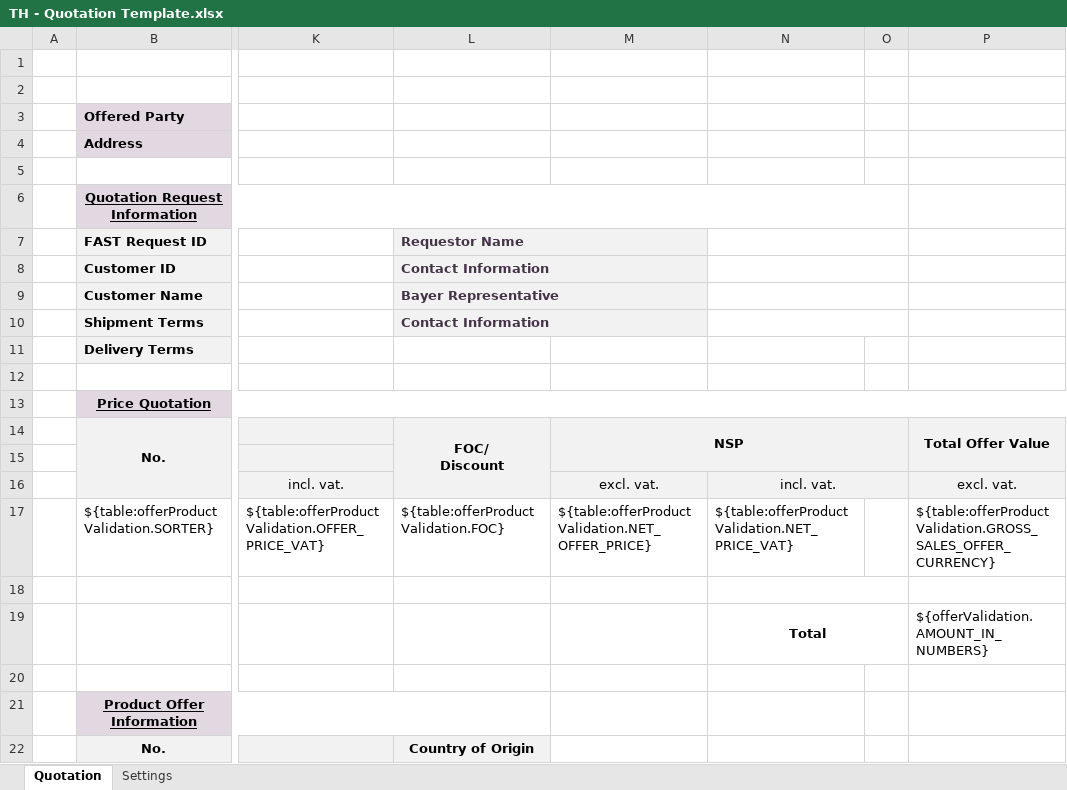
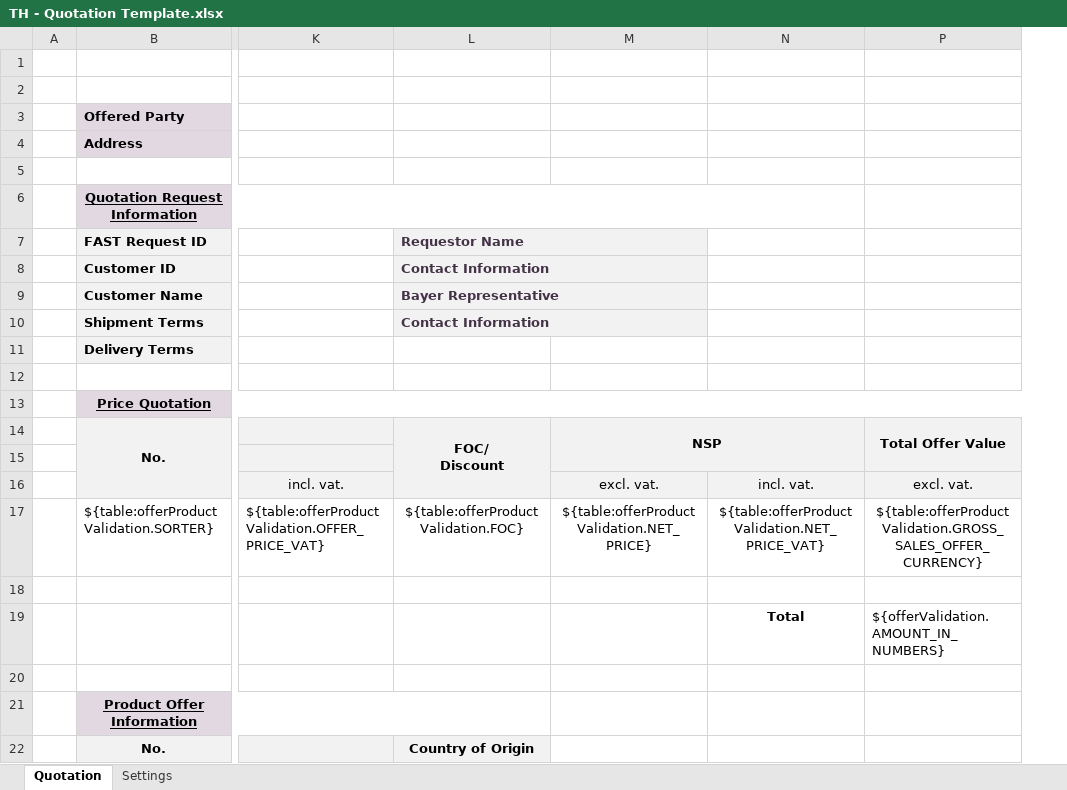
Before and after one commit to mandar-velankar/TNDR_FAST_BACKEND, an Excel workbook: srv/xlsx-templates/TH - Quotation Template.xlsx, sheet Quotation, drawn as a sheet; only a part is shown, gaps mark what is left out; values as stored, in another font and other column widths than the file's, no borders; charts and pictures not drawn; the diff names each change by its address in the sheet, - before the commit and + after, or states it on an @@ line.

Commit message:
Thailand Template

```diff
--- a/srv/xlsx-templates/TH - Quotation Template.xlsx (sheet Quotation)
+++ b/srv/xlsx-templates/TH - Quotation Template.xlsx (sheet Quotation)
@@ column O hidden, empty @@
-N7:O7 merged
-N8:O8 merged
-N9:O9 merged
-N10:O10 merged
-N16:O16 merged
-L17:N17 alignment: left
+L17:N17 alignment: center
-M17: ${table:offerProductValidation.NET_OFFER_PRICE}
+M17: ${table:offerProductValidation.NET_PRICE}
-P17 alignment: left
+P17 alignment: center
-N18:O18 merged
-N19:O19 merged
```
